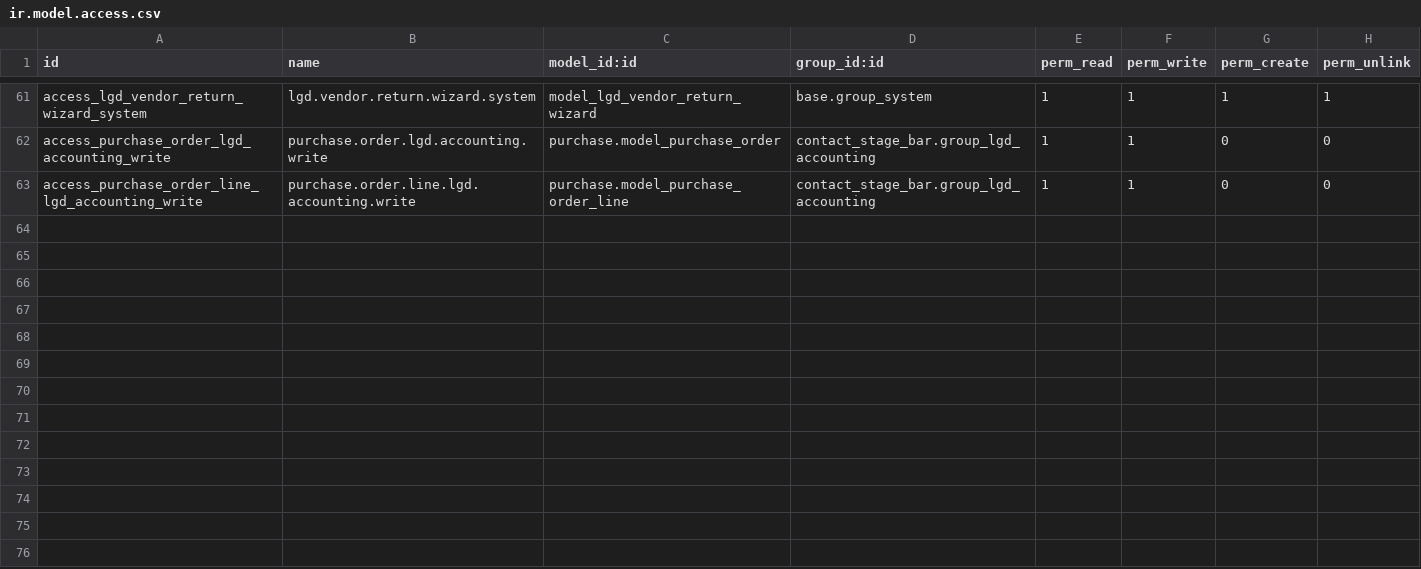
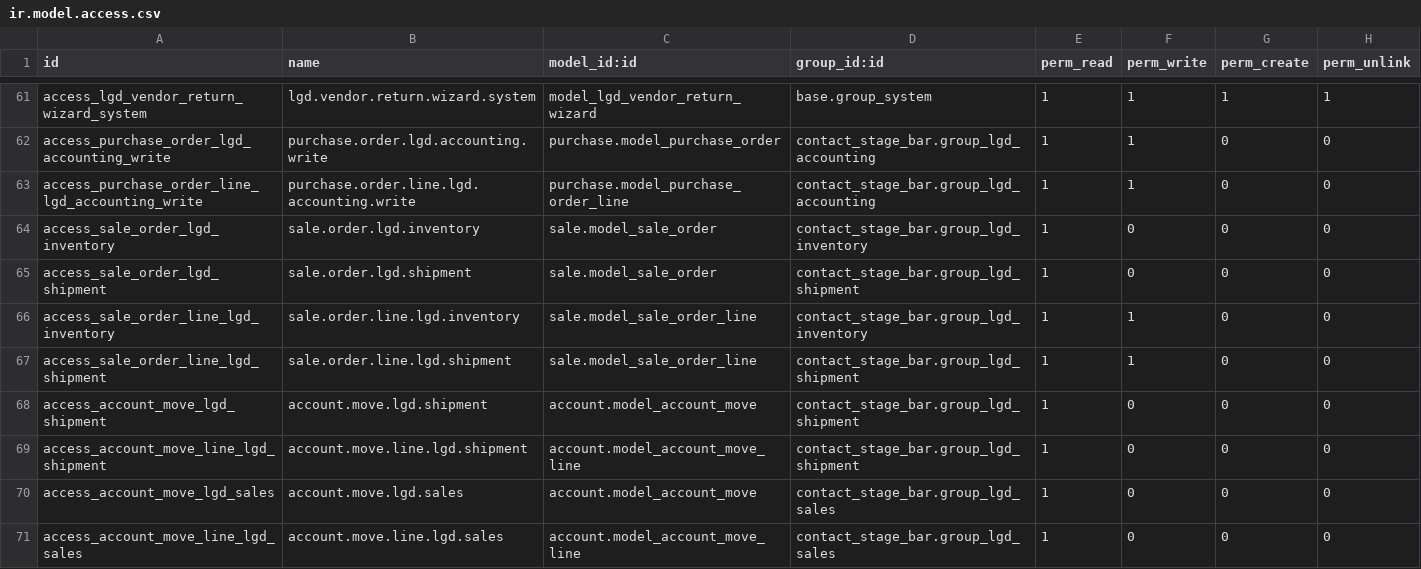
Before and after one commit to Nikhil-AN24/Odoo-18.0_E-Edition, a CSV file: contact_stage_bar/security/ir.model.access.csv, drawn as a sheet; only a part is shown, gaps mark what is left out.

```diff
--- a/contact_stage_bar/security/ir.model.access.csv
+++ b/contact_stage_bar/security/ir.model.access.csv
@@ -63 +63,9 @@ access_purchase_order_lgd_accounting_write,purchase.order.lgd.accounting.write,p
 access_purchase_order_line_lgd_accounting_write,purchase.order.line.lgd.accounting.write,purchase.model_purchase_order_line,contact_stage_bar.group_lgd_accounting,1,1,0,0
+access_sale_order_lgd_inventory,sale.order.lgd.inventory,sale.model_sale_order,contact_stage_bar.group_lgd_inventory,1,0,0,0
+access_sale_order_lgd_shipment,sale.order.lgd.shipment,sale.model_sale_order,contact_stage_bar.group_lgd_shipment,1,0,0,0
+access_sale_order_line_lgd_inventory,sale.order.line.lgd.inventory,sale.model_sale_order_line,contact_stage_bar.group_lgd_inventory,1,1,0,0
+access_sale_order_line_lgd_shipment,sale.order.line.lgd.shipment,sale.model_sale_order_line,contact_stage_bar.group_lgd_shipment,1,1,0,0
+access_account_move_lgd_shipment,account.move.lgd.shipment,account.model_account_move,contact_stage_bar.group_lgd_shipment,1,0,0,0
+access_account_move_line_lgd_shipment,account.move.line.lgd.shipment,account.model_account_move_line,contact_stage_bar.group_lgd_shipment,1,0,0,0
+access_account_move_lgd_sales,account.move.lgd.sales,account.model_account_move,contact_stage_bar.group_lgd_sales,1,0,0,0
+access_account_move_line_lgd_sales,account.move.line.lgd.sales,account.model_account_move_line,contact_stage_bar.group_lgd_sales,1,0,0,0
```
Also changed, not shown: 26 other files.
